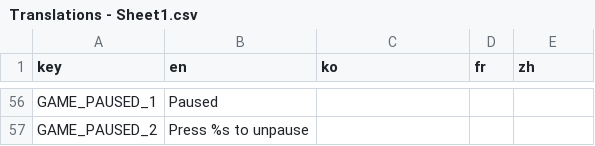
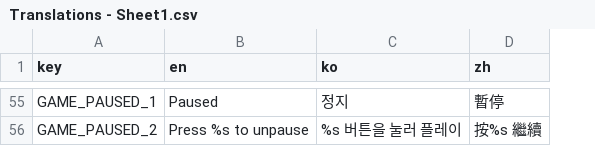
Before and after one commit to CamComDuck/TapTheDucks, a CSV file: project/title/translations/Translations - Sheet1.csv, drawn as a sheet; only a part is shown, gaps mark what is left out; removed rows and columns are numbered as before the commit, all else as after; the diff covers the shown part only; the diff names each change by its address in the sheet, - before the commit and + after, or states it on an @@ line.

```diff
--- a/project/title/translations/Translations - Sheet1.csv
+++ b/project/title/translations/Translations - Sheet1.csv
-column D (fr), empty
-C55 (ko): (empty)
+C55 (ko): 정지
-D55 (zh): (empty)
+D55 (zh): 暫停
-C56 (ko): (empty)
+C56 (ko): %s 버튼을 눌러 플레이
-D56 (zh): (empty)
+D56 (zh): 按%s 繼續
```
Also changed, not shown: 11 added rows, 12 removed rows and 61 edited cells elsewhere in this file, 10 other files.
